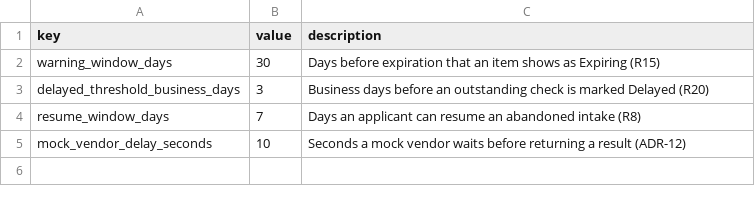
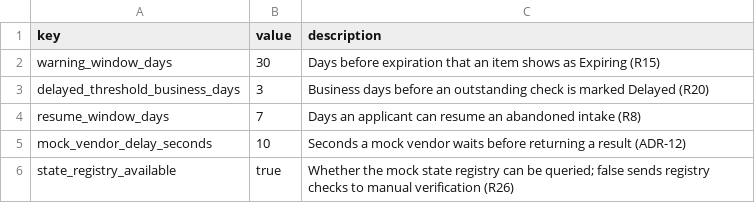
Before and after one commit to Naleisa/mbroniek-IUSB-System-Design-M1, a CSV file: app/public/seed/settings.csv, drawn as a sheet.

Commit message:
T23 manual verification fallback

```diff
--- a/app/public/seed/settings.csv
+++ b/app/public/seed/settings.csv
@@ -5 +5,2 @@ resume_window_days,7,Days an applicant can resume an abandoned intake (R8)
 mock_vendor_delay_seconds,10,Seconds a mock vendor waits before returning a result (ADR-12)
+state_registry_available,true,Whether the mock state registry can be queried; false sends registry checks to manual verification (R26)
```
Also changed, not shown: 10 other files.
